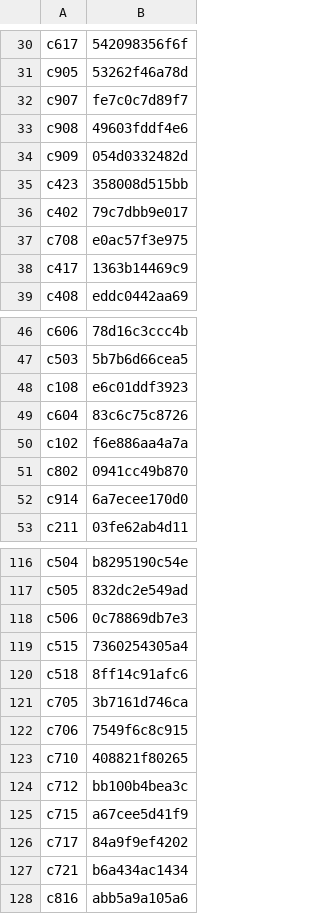
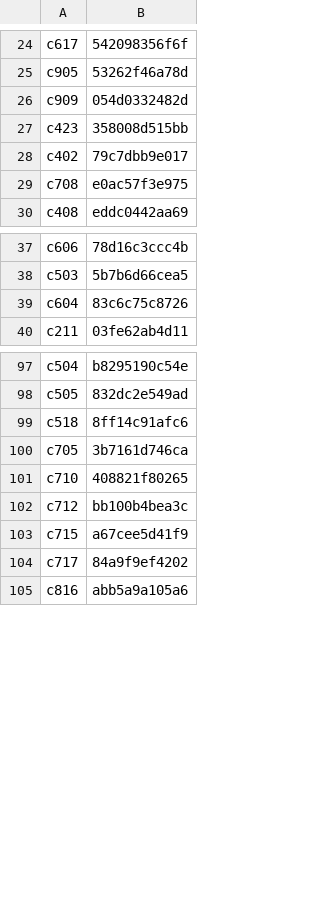
Before and after one commit to torotorotolo/zukai-engine, a TSV file: qa_out/kb_seen_full.tsv, drawn as a sheet; only a part is shown, gaps mark what is left out; removed rows and columns are numbered as before the commit, all else as after; the diff covers the shown part only; the diff names each change by its address in the sheet, - before the commit and + after, or states it on an @@ line.

```diff
--- a/qa_out/kb_seen_full.tsv
+++ b/qa_out/kb_seen_full.tsv
-row 32: c907 | fe7c0c7d89f7
-row 33: c908 | 49603fddf4e6
-row 38: c417 | 1363b14469c9
-row 48: c108 | e6c01ddf3923
-row 50: c102 | f6e886aa4a7a
-row 51: c802 | 0941cc49b870
-row 52: c914 | 6a7ecee170d0
-row 118: c506 | 0c78869db7e3
-row 119: c515 | 7360254305a4
-row 122: c706 | 7549f6c8c915
-row 127: c721 | b6a434ac1434
```
Also changed, not shown: 28 added rows, 46 removed rows and 13 edited cells elsewhere in this file, 2 other files.
